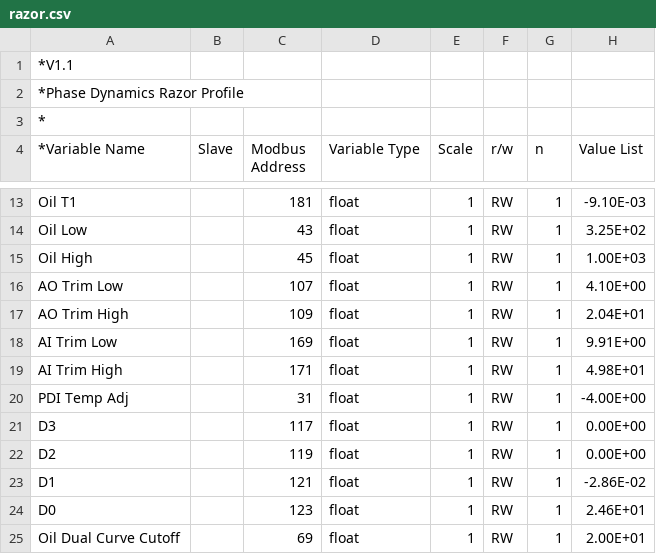
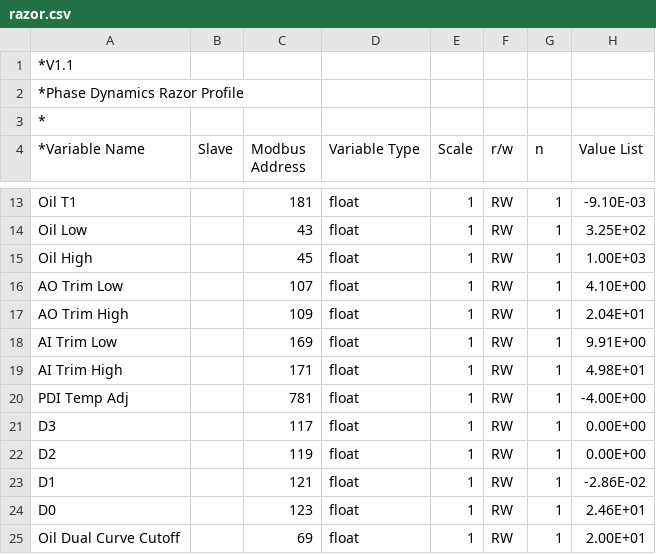
Before and after one commit to embeddedlinuxer/sparky_calibration, a CSV file: Sparky/razor.csv, drawn as a sheet; only a part is shown, gaps mark what is left out; the diff names each change by its address in the sheet, - before the commit and + after, or states it on an @@ line.

```diff
--- a/Sparky/razor.csv
+++ b/Sparky/razor.csv
-C20 (Modbus Address): 31
+C20 (Modbus Address): 781
```
Also changed, not shown: P008742.csv, build-sparky-Desktop_Qt_5_14_2_MinGW_32_bit-Debug/debug/razor.csv, 41 other files.
